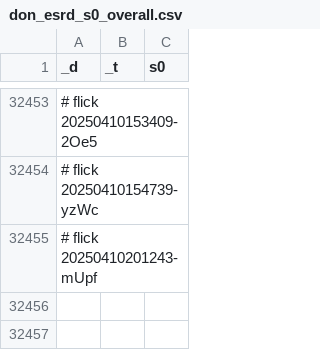
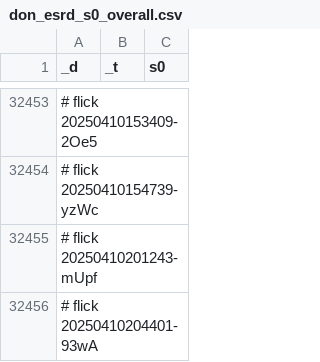
Before and after one commit to abikesa/phantom, a CSV file: kitabo/ensi/ukubona/donorcase/test2/assets/csv/don_esrd_s0_overall.csv, drawn as a sheet; only a part is shown, gaps mark what is left out; the diff names each change by its address in the sheet, - before the commit and + after, or states it on an @@ line.

Commit message:
kitabo/ensi/ukubona/donorcase/test2/assets/csv/don_esrd_s0_overall.csv

```diff
--- a/kitabo/ensi/ukubona/donorcase/test2/assets/csv/don_esrd_s0_overall.csv
+++ b/kitabo/ensi/ukubona/donorcase/test2/assets/csv/don_esrd_s0_overall.csv
+row 32456: # flick 20250410204401-93wA
```
